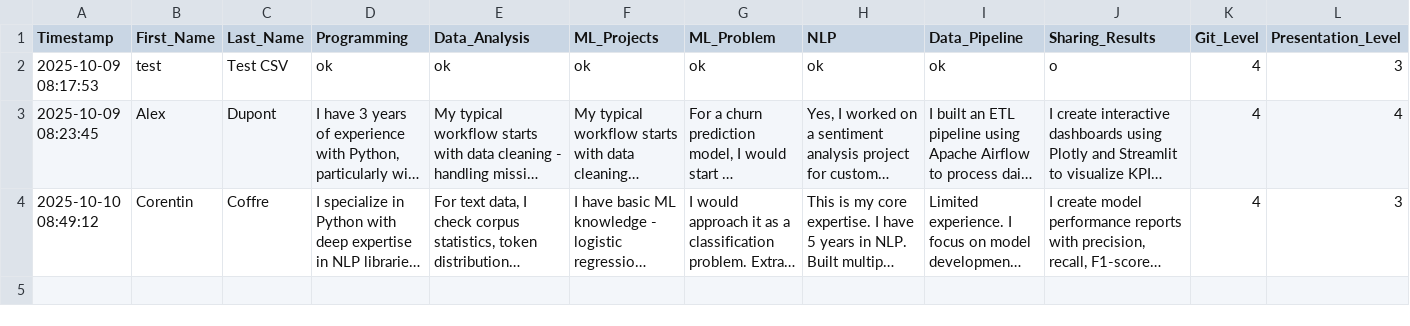
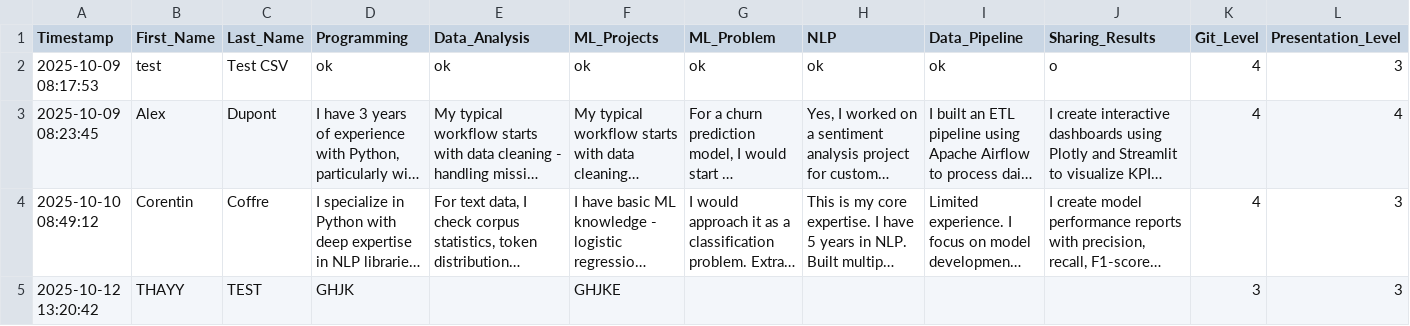
Before and after one commit to thay-thay/semantic-analysis-project, a CSV file: user_responses.csv, drawn as a sheet; only a part is shown; long unchanged cells end in …; rows hold the shown columns only; the diff names each change by its address in the sheet, - before the commit and + after, or states it on an @@ line.

Commit message:
Add response from THAYY TEST

```diff
--- a/user_responses.csv
+++ b/user_responses.csv
+row 5: 2025-10-12 13:20:42 | THAYY | TEST | GHJK |  | GHJKE |  |  |  |  | 3 | 3
```
